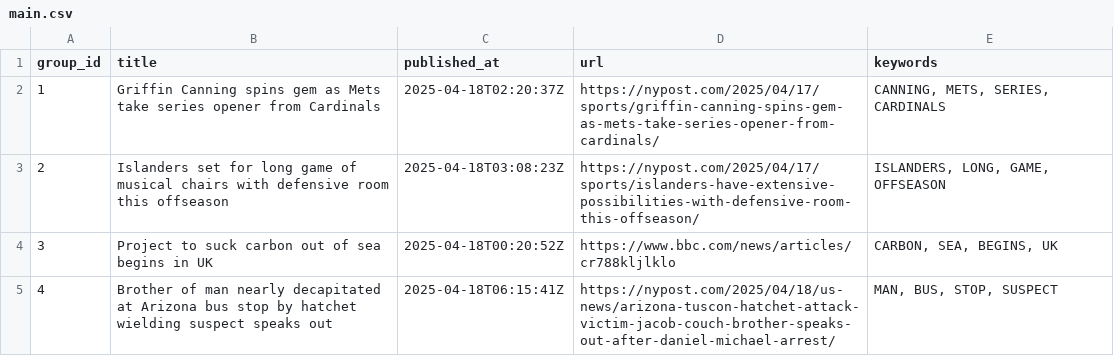
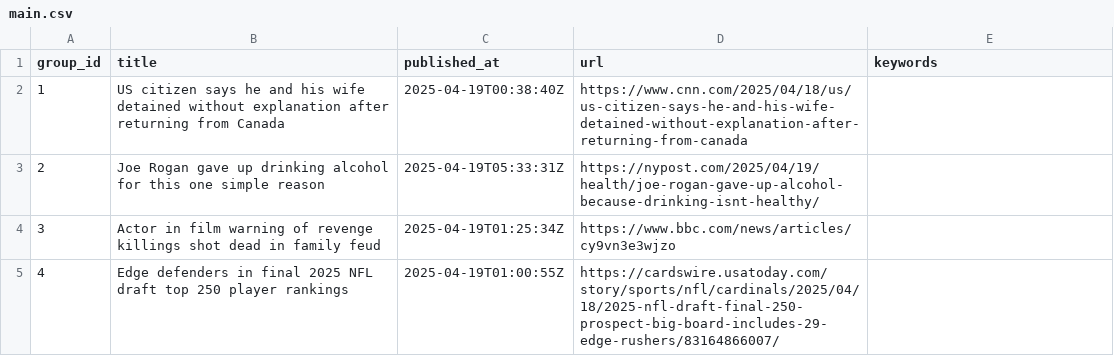
Before and after one commit to lileungws/whatsnews01, a CSV file: web/data/main.csv, drawn as a sheet.

Commit message:
Update news main.csv

```diff
--- a/web/data/main.csv
+++ b/web/data/main.csv
@@ -1,5 +1,5 @@
 group_id,title,published_at,url,keywords
-1,Griffin Canning spins gem as Mets take series opener from Cardinals,2025-04-18T02:20:37Z,https://nypost.com/2025/04/17/sports/griffin-canning-spins-gem-as-mets-take-series-opener-from-cardinals/,"CANNING, METS, SERIES, CARDINALS"
-2,Islanders set for long game of musical chairs with defensive room this offseason,2025-04-18T03:08:23Z,https://nypost.com/2025/04/17/sports/islanders-have-extensive-possibilities-with-defensive-room-this-offseason/,"ISLANDERS, LONG, GAME, OFFSEASON"
-3,Project to suck carbon out of sea begins in UK,2025-04-18T00:20:52Z,https://www.bbc.com/news/articles/cr788kljlklo,"CARBON, SEA, BEGINS, UK"
-4,Brother of man nearly decapitated at Arizona bus stop by hatchet wielding suspect speaks out,2025-04-18T06:15:41Z,https://nypost.com/2025/04/18/us-news/arizona-tuscon-hatchet-attack-victim-jacob-couch-brother-speaks-out-after-daniel-michael-arrest/,"MAN, BUS, STOP, SUSPECT"
+1,US citizen says he and his wife detained without explanation after returning from Canada,2025-04-19T00:38:40Z,https://www.cnn.com/2025/04/18/us/us-citizen-says-he-and-his-wife-detained-without-explanation-after-returning-from-canada,
+2,Joe Rogan gave up drinking alcohol for this one simple reason,2025-04-19T05:33:31Z,https://nypost.com/2025/04/19/health/joe-rogan-gave-up-alcohol-because-drinking-isnt-healthy/,
+3,Actor in film warning of revenge killings shot dead in family feud,2025-04-19T01:25:34Z,https://www.bbc.com/news/articles/cy9vn3e3wjzo,
+4,Edge defenders in final 2025 NFL draft top 250 player rankings,2025-04-19T01:00:55Z,https://cardswire.usatoday.com/story/sports/nfl/cardinals/2025/04/18/2025-nfl-draft-final-250-prospect-big-board-includes-29-edge-rushers/83164866007/,
```
